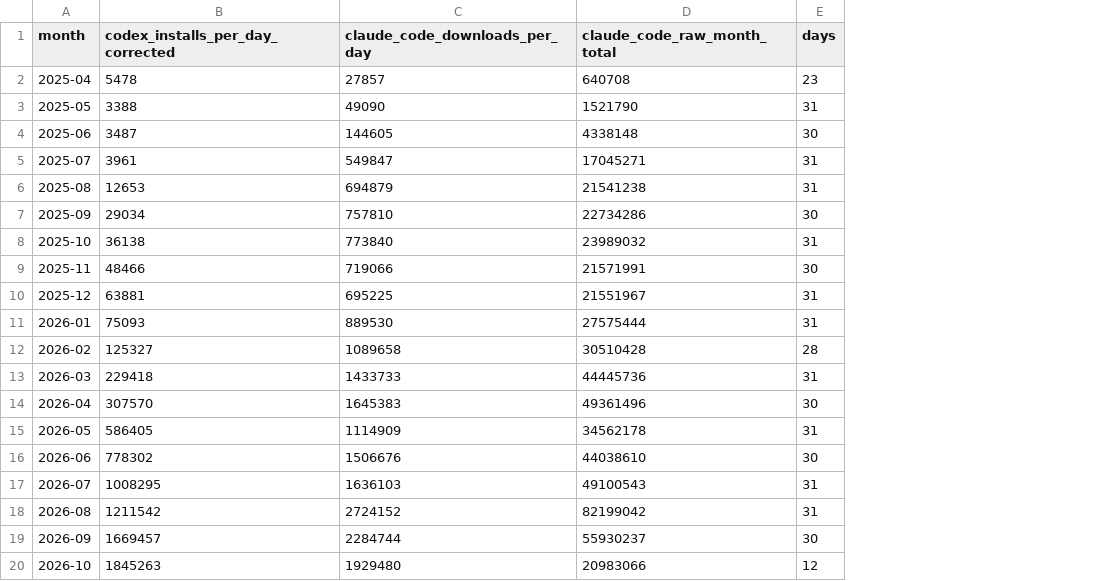
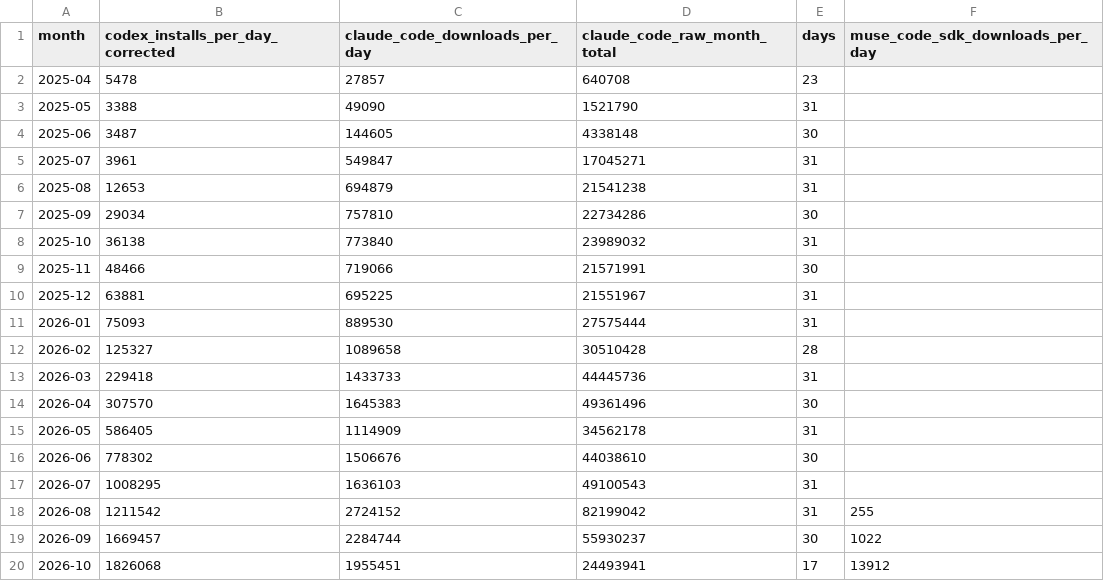
Before and after one commit to Kevin19980730/ai-adoption-monitor, a CSV file: codex-user-trend/cli_npm_monthly.csv, drawn as a sheet; the diff names each change by its address in the sheet, - before the commit and + after, or states it on an @@ line.

```diff
--- a/codex-user-trend/cli_npm_monthly.csv
+++ b/codex-user-trend/cli_npm_monthly.csv
+column F (muse_code_sdk_downloads_per_day), rows 18-20: 255 | 1022 | 13912
-B20 (codex_installs_per_day_corrected): 1845263
+B20 (codex_installs_per_day_corrected): 1826068
-C20 (claude_code_downloads_per_day): 1929480
+C20 (claude_code_downloads_per_day): 1955451
-D20 (claude_code_raw_month_total): 20983066
+D20 (claude_code_raw_month_total): 24493941
-E20 (days): 12
+E20 (days): 17
```
Also changed, not shown: codex-user-trend/cli_npm_notes.csv, silicon-data/silicon_checks.csv, 5 other files.
